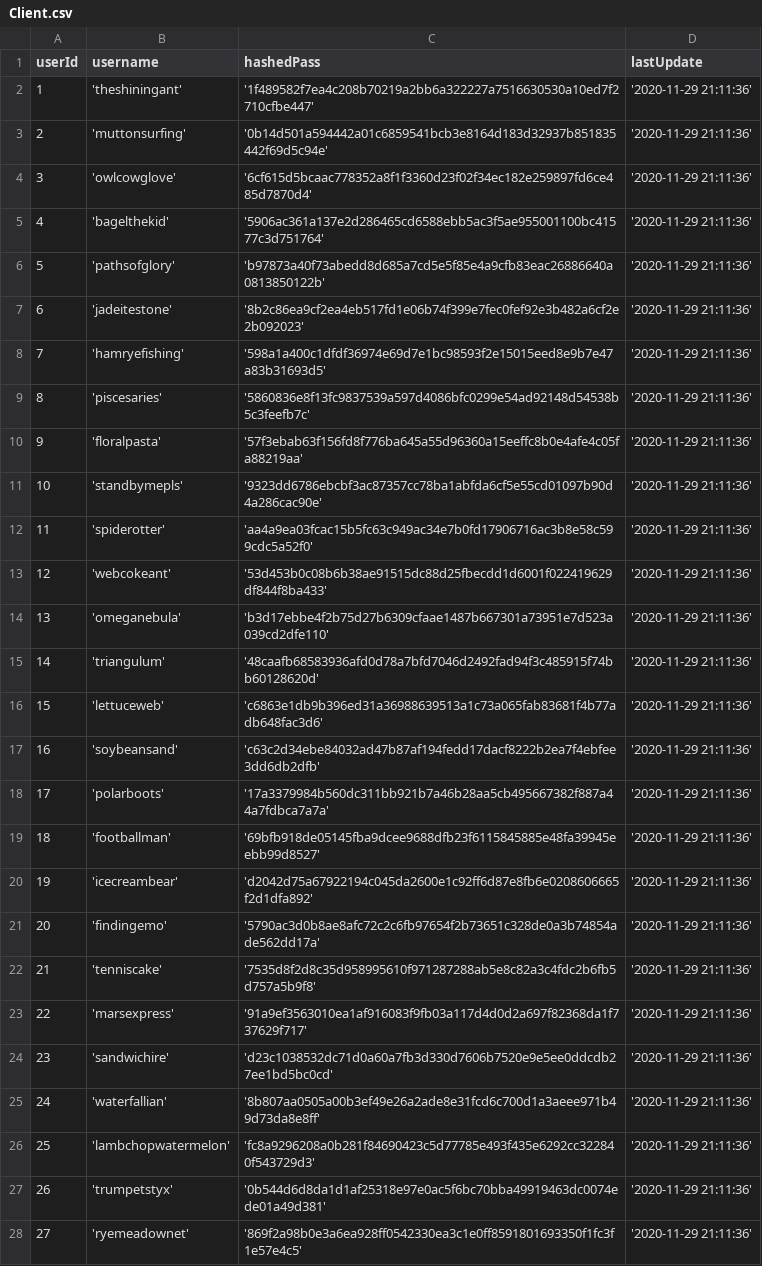
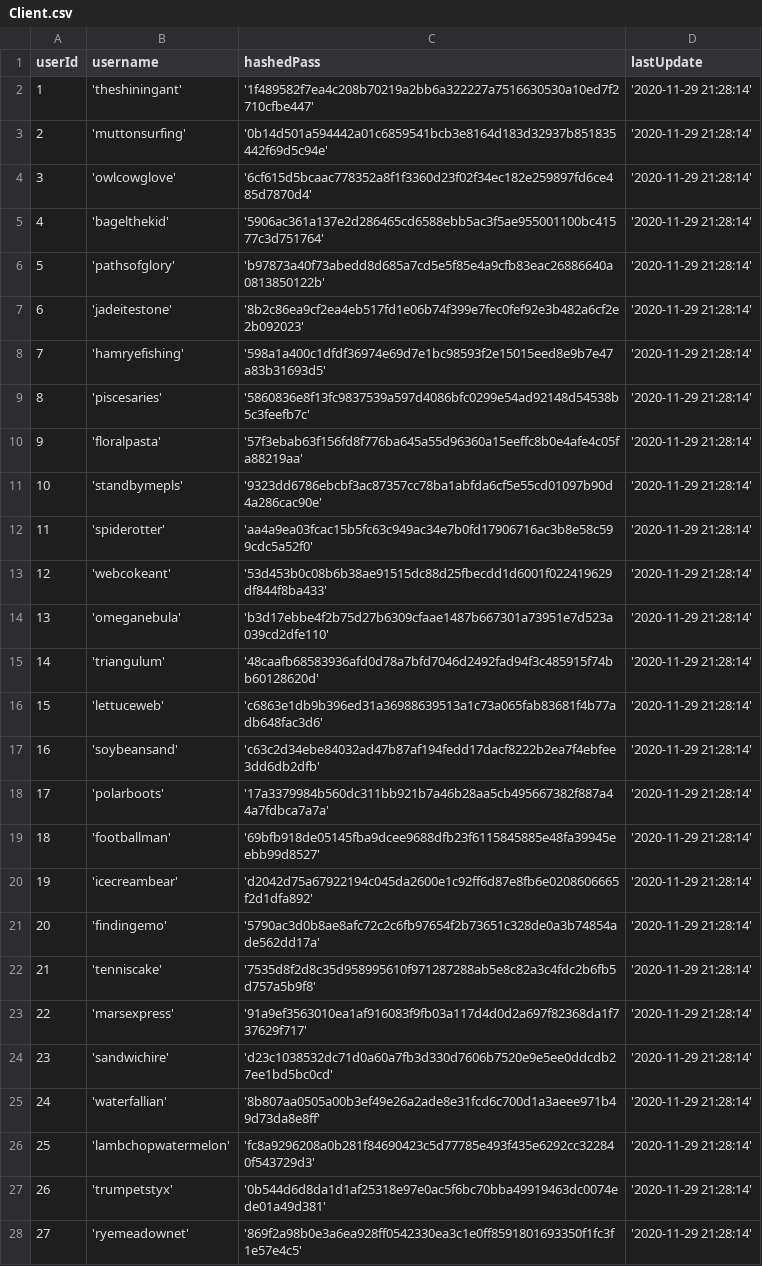
Before and after one commit to EdmundDong/CSE412Project, a CSV file: setup/table_data/Client.csv, drawn as a sheet; only a part is shown; the diff covers the shown part only.

```diff
--- a/setup/table_data/Client.csv
+++ b/setup/table_data/Client.csv
@@ -1,28 +1,28 @@
 userId|username|hashedPass|lastUpdate
-1|'theshiningant'|'1f489582f7ea4c208b70219a2bb6a322227a7516630530a10ed7f2710cfbe447'|'2020-11-29 21:11:36'
-2|'muttonsurfing'|'0b14d501a594442a01c6859541bcb3e8164d183d32937b851835442f69d5c94e'|'2020-11-29 21:11:36'
-3|'owlcowglove'|'6cf615d5bcaac778352a8f1f3360d23f02f34ec182e259897fd6ce485d7870d4'|'2020-11-29 21:11:36'
-4|'bagelthekid'|'5906ac361a137e2d286465cd6588ebb5ac3f5ae955001100bc41577c3d751764'|'2020-11-29 21:11:36'
-5|'pathsofglory'|'b97873a40f73abedd8d685a7cd5e5f85e4a9cfb83eac26886640a0813850122b'|'2020-11-29 21:11:36'
-6|'jadeitestone'|'8b2c86ea9cf2ea4eb517fd1e06b74f399e7fec0fef92e3b482a6cf2e2b092023'|'2020-11-29 21:11:36'
-7|'hamryefishing'|'598a1a400c1dfdf36974e69d7e1bc98593f2e15015eed8e9b7e47a83b31693d5'|'2020-11-29 21:11:36'
-8|'piscesaries'|'5860836e8f13fc9837539a597d4086bfc0299e54ad92148d54538b5c3feefb7c'|'2020-11-29 21:11:36'
-9|'floralpasta'|'57f3ebab63f156fd8f776ba645a55d96360a15eeffc8b0e4afe4c05fa88219aa'|'2020-11-29 21:11:36'
-10|'standbymepls'|'9323dd6786ebcbf3ac87357cc78ba1abfda6cf5e55cd01097b90d4a286cac90e'|'2020-11-29 21:11:36'
-11|'spiderotter'|'aa4a9ea03fcac15b5fc63c949ac34e7b0fd17906716ac3b8e58c599cdc5a52f0'|'2020-11-29 21:11:36'
-12|'webcokeant'|'53d453b0c08b6b38ae91515dc88d25fbecdd1d6001f022419629df844f8ba433'|'2020-11-29 21:11:36'
-13|'omeganebula'|'b3d17ebbe4f2b75d27b6309cfaae1487b667301a73951e7d523a039cd2dfe110'|'2020-11-29 21:11:36'
-14|'triangulum'|'48caafb68583936afd0d78a7bfd7046d2492fad94f3c485915f74bb60128620d'|'2020-11-29 21:11:36'
-15|'lettuceweb'|'c6863e1db9b396ed31a36988639513a1c73a065fab83681f4b77adb648fac3d6'|'2020-11-29 21:11:36'
-16|'soybeansand'|'c63c2d34ebe84032ad47b87af194fedd17dacf8222b2ea7f4ebfee3dd6db2dfb'|'2020-11-29 21:11:36'
-17|'polarboots'|'17a3379984b560dc311bb921b7a46b28aa5cb495667382f887a44a7fdbca7a7a'|'2020-11-29 21:11:36'
-18|'footballman'|'69bfb918de05145fba9dcee9688dfb23f6115845885e48fa39945eebb99d8527'|'2020-11-29 21:11:36'
-19|'icecreambear'|'d2042d75a67922194c045da2600e1c92ff6d87e8fb6e0208606665f2d1dfa892'|'2020-11-29 21:11:36'
-20|'findingemo'|'5790ac3d0b8ae8afc72c2c6fb97654f2b73651c328de0a3b74854ade562dd17a'|'2020-11-29 21:11:36'
-21|'tenniscake'|'7535d8f2d8c35d958995610f971287288ab5e8c82a3c4fdc2b6fb5d757a5b9f8'|'2020-11-29 21:11:36'
-22|'marsexpress'|'91a9ef3563010ea1af916083f9fb03a117d4d0d2a697f82368da1f737629f717'|'2020-11-29 21:11:36'
-23|'sandwichire'|'d23c1038532dc71d0a60a7fb3d330d7606b7520e9e5ee0ddcdb27ee1bd5bc0cd'|'2020-11-29 21:11:36'
-24|'waterfallian'|'8b807aa0505a00b3ef49e26a2ade8e31fcd6c700d1a3aeee971b49d73da8e8ff'|'2020-11-29 21:11:36'
-25|'lambchopwatermelon'|'fc8a9296208a0b281f84690423c5d77785e493f435e6292cc322840f543729d3'|'2020-11-29 21:11:36'
-26|'trumpetstyx'|'0b544d6d8da1d1af25318e97e0ac5f6bc70bba49919463dc0074ede01a49d381'|'2020-11-29 21:11:36'
-27|'ryemeadownet'|'869f2a98b0e3a6ea928ff0542330ea3c1e0ff8591801693350f1fc3f1e57e4c5'|'2020-11-29 21:11:36'
+1|'theshiningant'|'1f489582f7ea4c208b70219a2bb6a322227a7516630530a10ed7f2710cfbe447'|'2020-11-29 21:28:14'
+2|'muttonsurfing'|'0b14d501a594442a01c6859541bcb3e8164d183d32937b851835442f69d5c94e'|'2020-11-29 21:28:14'
+3|'owlcowglove'|'6cf615d5bcaac778352a8f1f3360d23f02f34ec182e259897fd6ce485d7870d4'|'2020-11-29 21:28:14'
+4|'bagelthekid'|'5906ac361a137e2d286465cd6588ebb5ac3f5ae955001100bc41577c3d751764'|'2020-11-29 21:28:14'
+5|'pathsofglory'|'b97873a40f73abedd8d685a7cd5e5f85e4a9cfb83eac26886640a0813850122b'|'2020-11-29 21:28:14'
+6|'jadeitestone'|'8b2c86ea9cf2ea4eb517fd1e06b74f399e7fec0fef92e3b482a6cf2e2b092023'|'2020-11-29 21:28:14'
+7|'hamryefishing'|'598a1a400c1dfdf36974e69d7e1bc98593f2e15015eed8e9b7e47a83b31693d5'|'2020-11-29 21:28:14'
+8|'piscesaries'|'5860836e8f13fc9837539a597d4086bfc0299e54ad92148d54538b5c3feefb7c'|'2020-11-29 21:28:14'
+9|'floralpasta'|'57f3ebab63f156fd8f776ba645a55d96360a15eeffc8b0e4afe4c05fa88219aa'|'2020-11-29 21:28:14'
+10|'standbymepls'|'9323dd6786ebcbf3ac87357cc78ba1abfda6cf5e55cd01097b90d4a286cac90e'|'2020-11-29 21:28:14'
+11|'spiderotter'|'aa4a9ea03fcac15b5fc63c949ac34e7b0fd17906716ac3b8e58c599cdc5a52f0'|'2020-11-29 21:28:14'
+12|'webcokeant'|'53d453b0c08b6b38ae91515dc88d25fbecdd1d6001f022419629df844f8ba433'|'2020-11-29 21:28:14'
+13|'omeganebula'|'b3d17ebbe4f2b75d27b6309cfaae1487b667301a73951e7d523a039cd2dfe110'|'2020-11-29 21:28:14'
+14|'triangulum'|'48caafb68583936afd0d78a7bfd7046d2492fad94f3c485915f74bb60128620d'|'2020-11-29 21:28:14'
+15|'lettuceweb'|'c6863e1db9b396ed31a36988639513a1c73a065fab83681f4b77adb648fac3d6'|'2020-11-29 21:28:14'
+16|'soybeansand'|'c63c2d34ebe84032ad47b87af194fedd17dacf8222b2ea7f4ebfee3dd6db2dfb'|'2020-11-29 21:28:14'
+17|'polarboots'|'17a3379984b560dc311bb921b7a46b28aa5cb495667382f887a44a7fdbca7a7a'|'2020-11-29 21:28:14'
+18|'footballman'|'69bfb918de05145fba9dcee9688dfb23f6115845885e48fa39945eebb99d8527'|'2020-11-29 21:28:14'
+19|'icecreambear'|'d2042d75a67922194c045da2600e1c92ff6d87e8fb6e0208606665f2d1dfa892'|'2020-11-29 21:28:14'
+20|'findingemo'|'5790ac3d0b8ae8afc72c2c6fb97654f2b73651c328de0a3b74854ade562dd17a'|'2020-11-29 21:28:14'
+21|'tenniscake'|'7535d8f2d8c35d958995610f971287288ab5e8c82a3c4fdc2b6fb5d757a5b9f8'|'2020-11-29 21:28:14'
+22|'marsexpress'|'91a9ef3563010ea1af916083f9fb03a117d4d0d2a697f82368da1f737629f717'|'2020-11-29 21:28:14'
+23|'sandwichire'|'d23c1038532dc71d0a60a7fb3d330d7606b7520e9e5ee0ddcdb27ee1bd5bc0cd'|'2020-11-29 21:28:14'
+24|'waterfallian'|'8b807aa0505a00b3ef49e26a2ade8e31fcd6c700d1a3aeee971b49d73da8e8ff'|'2020-11-29 21:28:14'
+25|'lambchopwatermelon'|'fc8a9296208a0b281f84690423c5d77785e493f435e6292cc322840f543729d3'|'2020-11-29 21:28:14'
+26|'trumpetstyx'|'0b544d6d8da1d1af25318e97e0ac5f6bc70bba49919463dc0074ede01a49d381'|'2020-11-29 21:28:14'
+27|'ryemeadownet'|'869f2a98b0e3a6ea928ff0542330ea3c1e0ff8591801693350f1fc3f1e57e4c5'|'2020-11-29 21:28:14'
```
Also changed, not shown: 13 edited cells elsewhere in this file, setup/table_data/Likes.csv.
